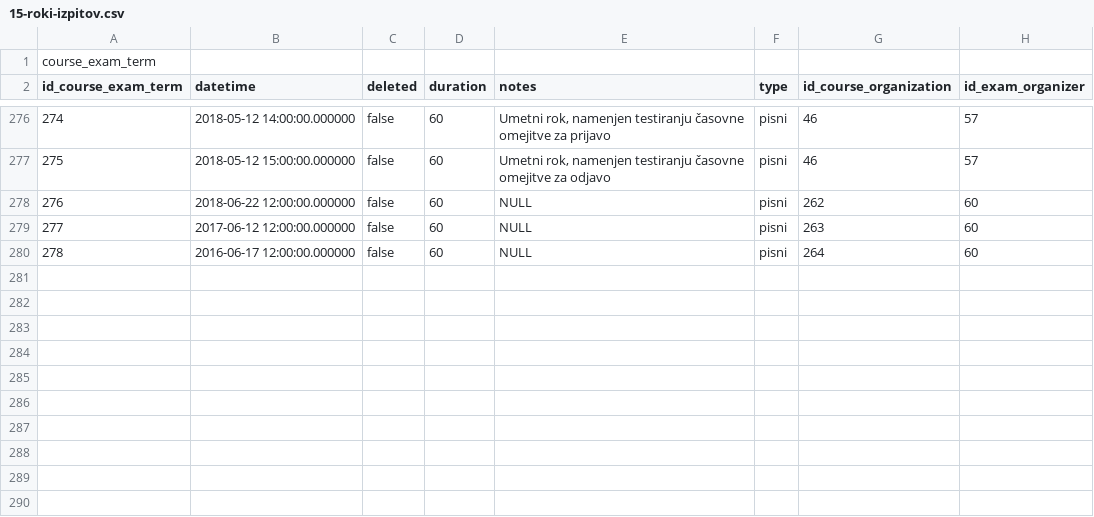
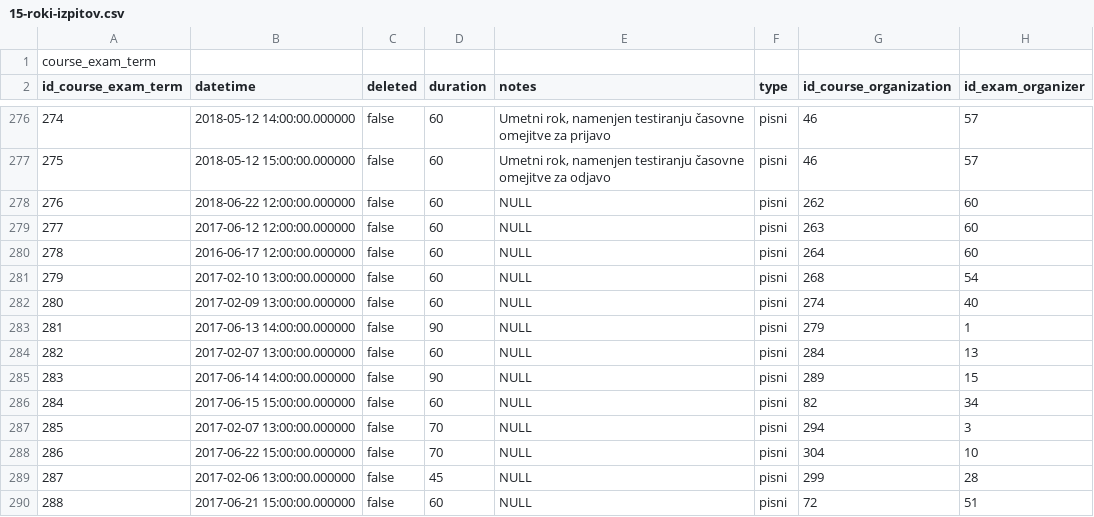
Before and after one commit to matejklemen/sis-backend, a CSV file: entities/src/main/resources/15-roki-izpitov.csv, drawn as a sheet; only a part is shown, gaps mark what is left out.

Commit message:
Fixed a duplicate in course organizations and added an exam term for each course for BVS RI 2016/2017

```diff
--- a/entities/src/main/resources/15-roki-izpitov.csv
+++ b/entities/src/main/resources/15-roki-izpitov.csv
@@ -280 +280,11 @@ id_course_exam_term;datetime;deleted;duration;notes;type;id_course_organization;
 278;2016-06-17 12:00:00.000000;false;60;NULL;pisni;264;60
+279;2017-02-10 13:00:00.000000;false;60;NULL;pisni;268;54
+280;2017-02-09 13:00:00.000000;false;60;NULL;pisni;274;40
+281;2017-06-13 14:00:00.000000;false;90;NULL;pisni;279;1
+282;2017-02-07 13:00:00.000000;false;60;NULL;pisni;284;13
+283;2017-06-14 14:00:00.000000;false;90;NULL;pisni;289;15
+284;2017-06-15 15:00:00.000000;false;60;NULL;pisni;82;34
+285;2017-02-07 13:00:00.000000;false;70;NULL;pisni;294;3
+286;2017-06-22 15:00:00.000000;false;70;NULL;pisni;304;10
+287;2017-02-06 13:00:00.000000;false;45;NULL;pisni;299;28
+288;2017-06-21 15:00:00.000000;false;60;NULL;pisni;72;51
```
Also changed, not shown: entities/src/main/resources/11-izvajanje-predmetov.csv, 2 other files.
